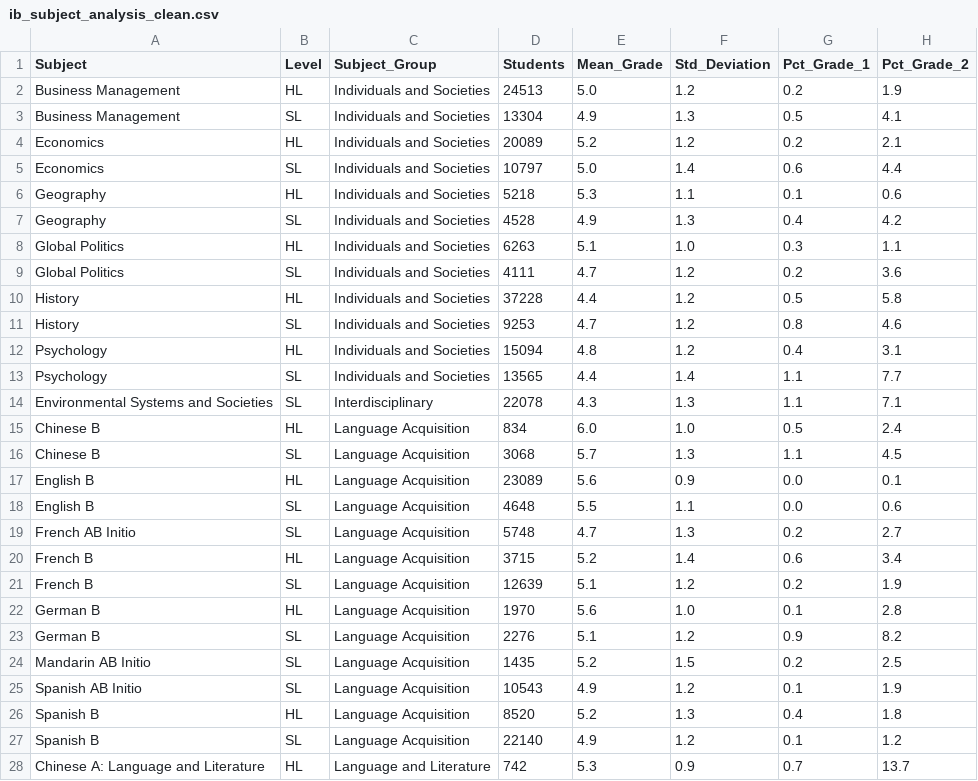
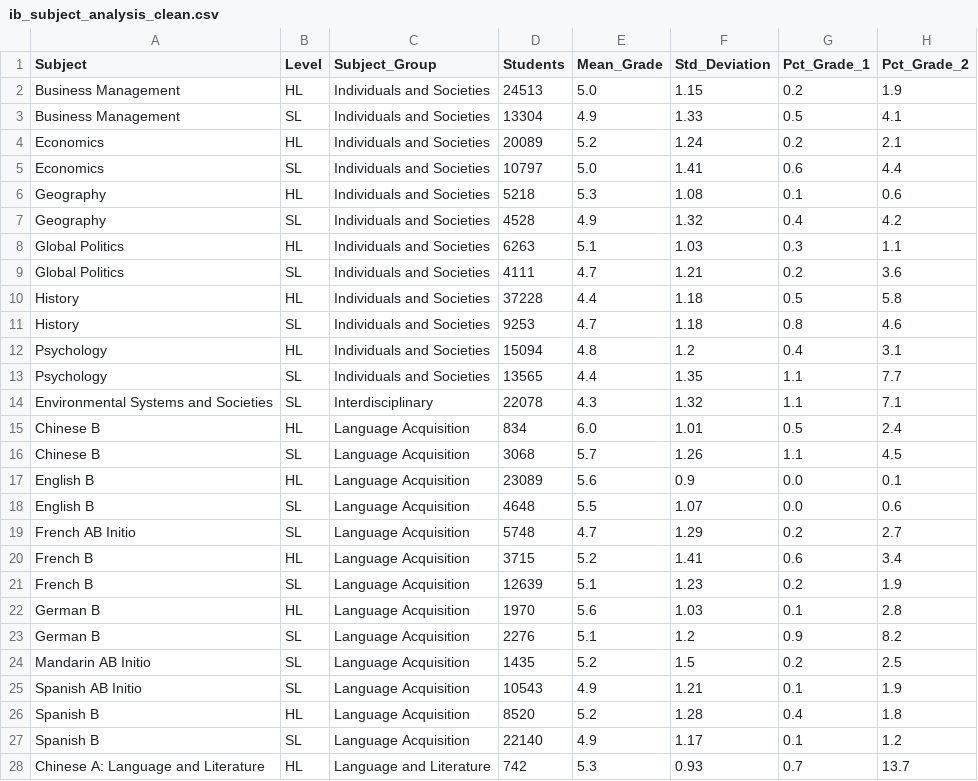
Before and after one commit to FenwickTutoring/ib-subject-analysis, a CSV file: ib_subject_analysis_clean.csv, drawn as a sheet; only a part is shown; the diff covers the shown part only; the diff names each change by its address in the sheet, - before the commit and + after, or states it on an @@ line.

Commit message:
Increased standard deviation to 2d.p.

```diff
--- a/ib_subject_analysis_clean.csv
+++ b/ib_subject_analysis_clean.csv
-F2 (Std_Deviation): 1.2
+F2 (Std_Deviation): 1.15
-F3 (Std_Deviation): 1.3
+F3 (Std_Deviation): 1.33
-F4 (Std_Deviation): 1.2
+F4 (Std_Deviation): 1.24
-F5 (Std_Deviation): 1.4
+F5 (Std_Deviation): 1.41
-F6 (Std_Deviation): 1.1
+F6 (Std_Deviation): 1.08
-F7 (Std_Deviation): 1.3
+F7 (Std_Deviation): 1.32
-F8 (Std_Deviation): 1.0
+F8 (Std_Deviation): 1.03
-F9 (Std_Deviation): 1.2
+F9 (Std_Deviation): 1.21
-F10:F11 (Std_Deviation): 1.2
+F10:F11 (Std_Deviation): 1.18
-F13 (Std_Deviation): 1.4
+F13 (Std_Deviation): 1.35
-F14 (Std_Deviation): 1.3
+F14 (Std_Deviation): 1.32
-F15 (Std_Deviation): 1.0
+F15 (Std_Deviation): 1.01
-F16 (Std_Deviation): 1.3
+F16 (Std_Deviation): 1.26
-F18 (Std_Deviation): 1.1
+F18 (Std_Deviation): 1.07
-F19 (Std_Deviation): 1.3
+F19 (Std_Deviation): 1.29
-F20 (Std_Deviation): 1.4
+F20 (Std_Deviation): 1.41
-F21 (Std_Deviation): 1.2
+F21 (Std_Deviation): 1.23
-F22 (Std_Deviation): 1.0
+F22 (Std_Deviation): 1.03
-F25 (Std_Deviation): 1.2
+F25 (Std_Deviation): 1.21
-F26 (Std_Deviation): 1.3
+F26 (Std_Deviation): 1.28
-F27 (Std_Deviation): 1.2
+F27 (Std_Deviation): 1.17
-F28 (Std_Deviation): 0.9
+F28 (Std_Deviation): 0.93
```
Also changed, not shown: 27 edited cells elsewhere in this file.
